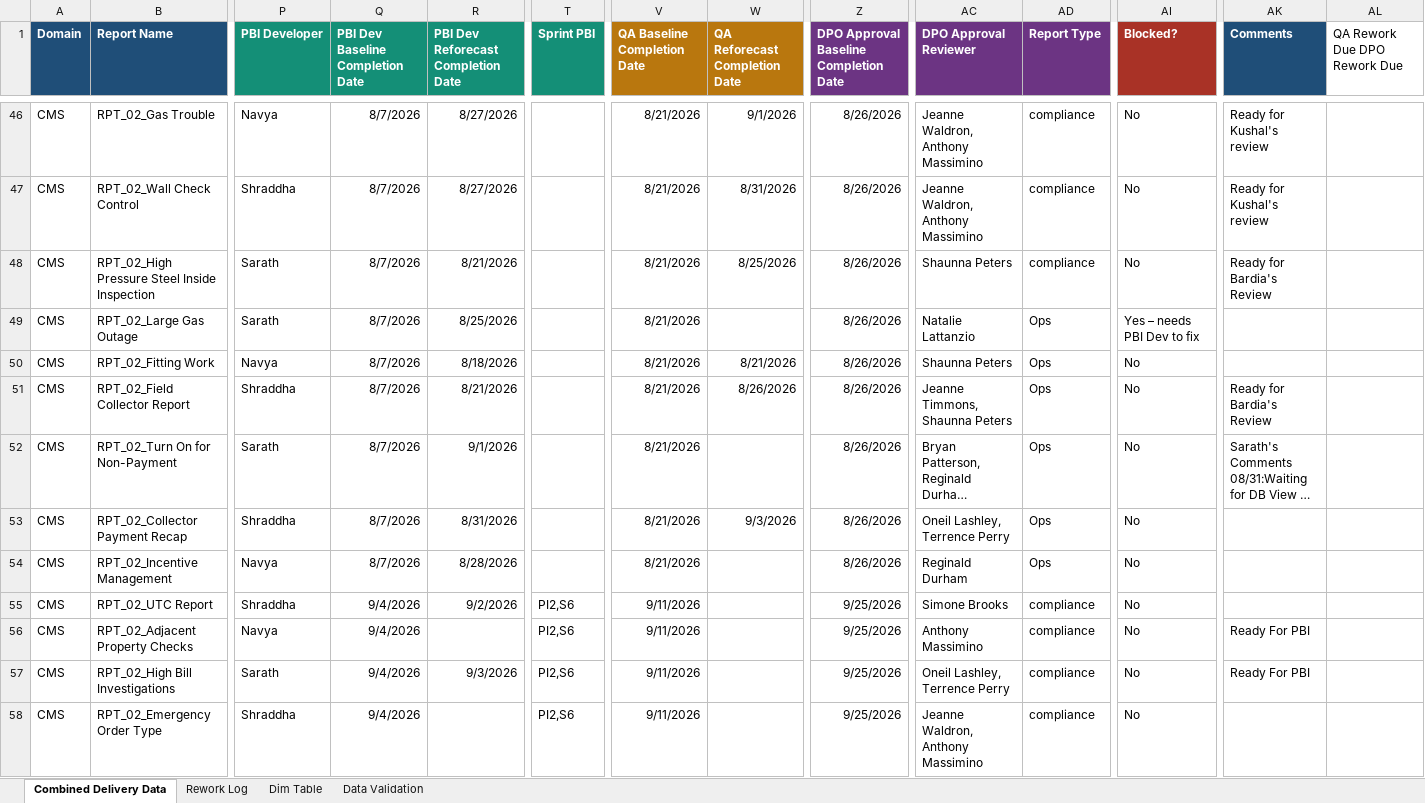
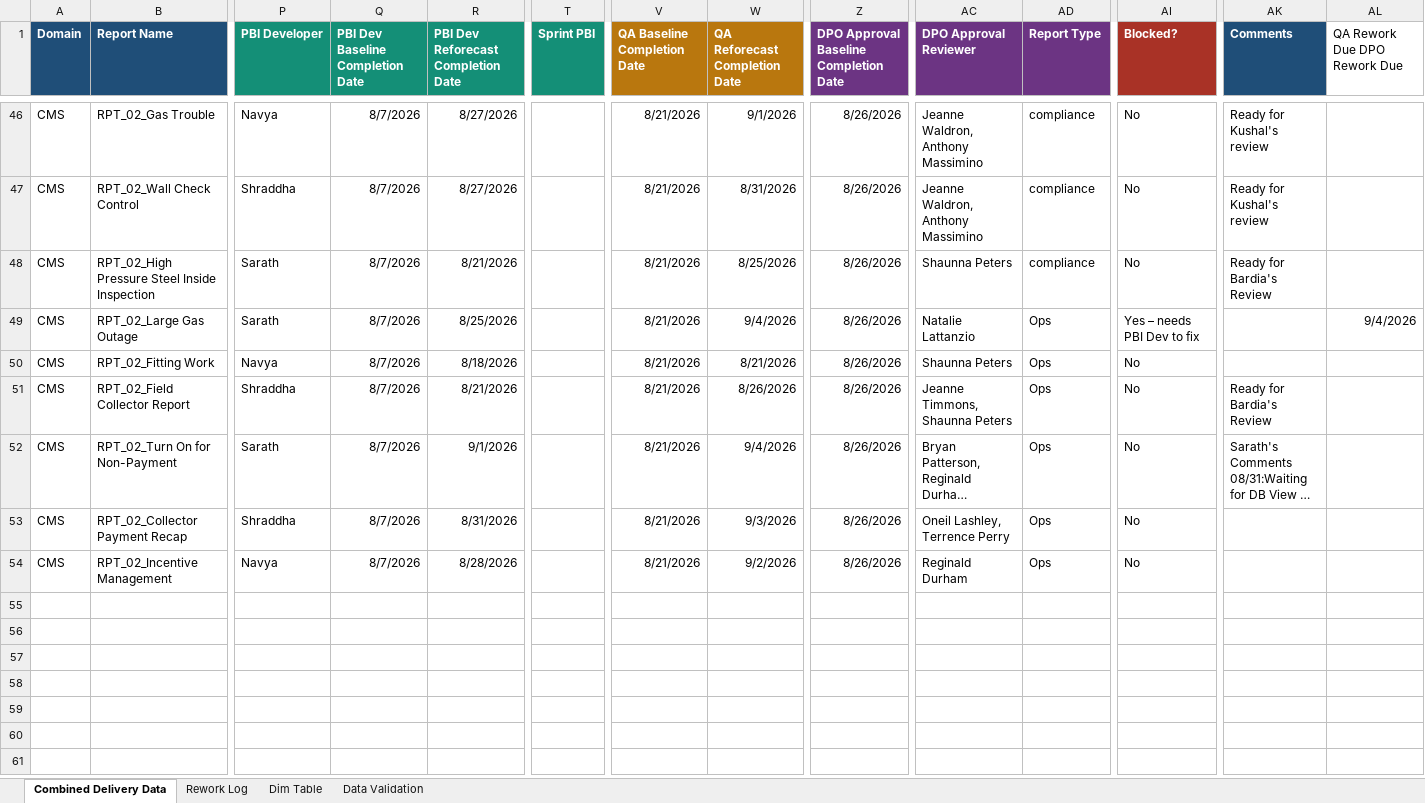
Before and after one commit to bezagetaneh01-lgtm/beza, an Excel workbook: docs/data/GDM_Tracker_latest.xlsx, sheet Combined Delivery Data, drawn as a sheet; only a part is shown, gaps mark what is left out; long unchanged cells end in …; values as stored, in another font and other column widths than the file's, no borders; conditional formats and table styles not drawn; rows hold the shown columns only; the diff covers the shown part only; the diff names each change by its address in the sheet, - before the commit and + after, or states it on an @@ line.

Commit message:
Auto-sync tracker from SharePoint (2026-09-01 14:19)

```diff
--- a/docs/data/GDM_Tracker_latest.xlsx (sheet Combined Delivery Data)
+++ b/docs/data/GDM_Tracker_latest.xlsx (sheet Combined Delivery Data)
-W49 (QA Reforecast Completion Date): (empty)
+W49 (QA Reforecast Completion Date): 9/4/2026
-AL49 (QA Rework Due DPO Rework Due): (empty)
+AL49 (QA Rework Due DPO Rework Due): 9/4/2026
-W52 (QA Reforecast Completion Date): (empty)
+W52 (QA Reforecast Completion Date): 9/4/2026
-W54 (QA Reforecast Completion Date): (empty)
+W54 (QA Reforecast Completion Date): 9/2/2026
@@ row 55 hidden: CMS | RPT_02_UTC Report | Shraddha | 9/4/2026 | 9/2/2026 | PI2,S6 | 9/11/2026 |  | 9/25/2026 | Simone Brooks | compliance | No @@
@@ row 56 hidden: CMS | RPT_02_Adjacent Property Checks | Navya | 9/4/2026 |  | PI2,S6 | 9/11/2026 |  | 9/25/2026 | Anthony Massimino | compliance | No | Ready For PBI @@
@@ row 57 hidden: CMS | RPT_02_High Bill Investigations | Sarath | 9/4/2026 | 9/3/2026 | PI2,S6 | 9/11/2026 |  | 9/25/2026 | Oneil Lashley, Terrence Perry | compliance | No | Ready For PBI @@
@@ row 58 hidden: CMS | RPT_02_Emergency Order Type | Shraddha | 9/4/2026 |  | PI2,S6 | 9/11/2026 |  | 9/25/2026 | Jeanne Waldron, Anthony Massimino | compliance | No @@
```
Also changed, not shown: 84 hidden or unhidden rows and 6 edited cells elsewhere in this sheet, sheet Rework Log, formulas that keep their value, public/data/GDM_Tracker_latest.xlsx.
